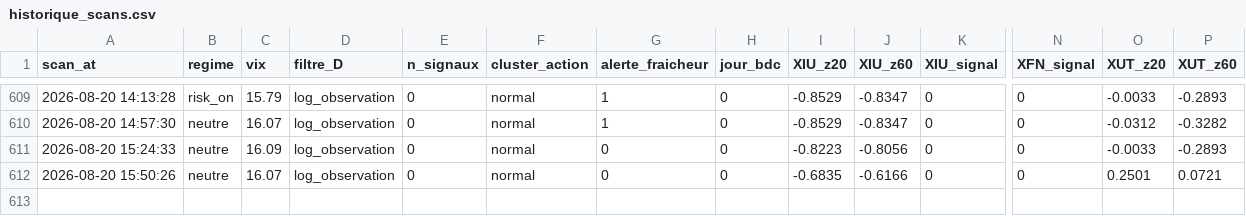
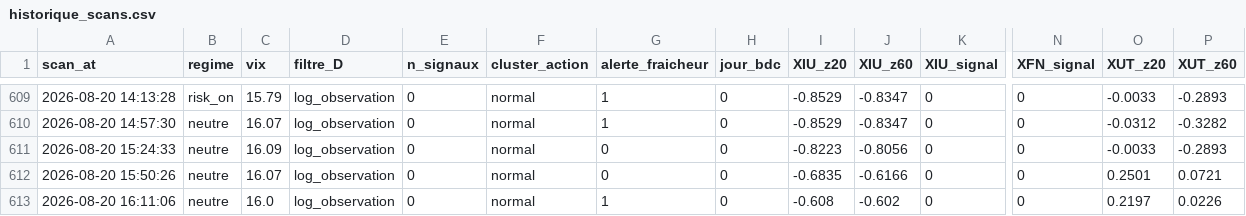
Before and after one commit to Syl77qc/tmx_automatic, a CSV file: historique_scans.csv, drawn as a sheet; only a part is shown, gaps mark what is left out; rows hold the shown columns only; the diff names each change by its address in the sheet, - before the commit and + after, or states it on an @@ line.

Commit message:
Scan + dashboard 2026-08-20 20:11 UTC

```diff
--- a/historique_scans.csv
+++ b/historique_scans.csv
+row 613: 2026-08-20 16:11:06 | neutre | 16.0 | log_observation | 0 | normal | 1 | 0 | -0.608 | -0.602 | 0 | 0 | 0.2197 | 0.0226
```
Also changed, not shown: 4 other files.
